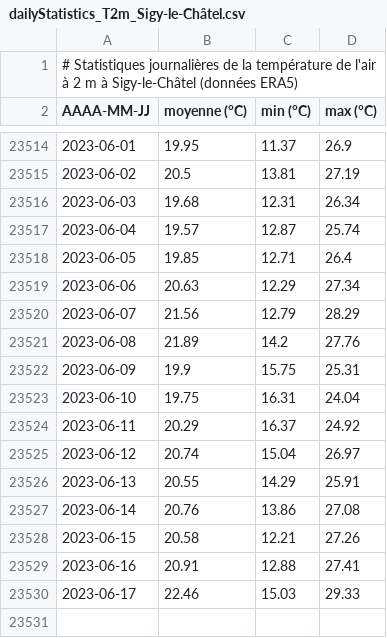
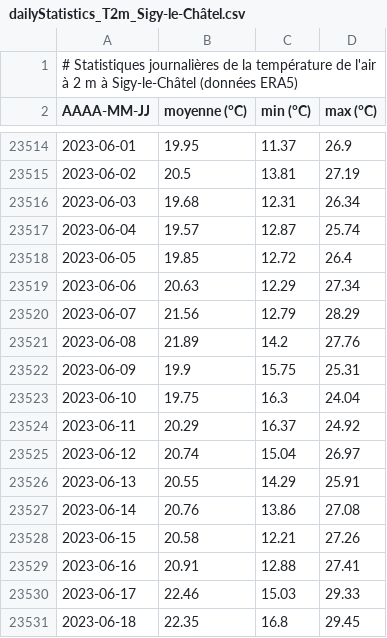
Before and after one commit to fmassonn/fmassonn.github.io, a CSV file: climate-indices/t2m/output/dailyStatistics_T2m_Sigy-le-Châtel.csv, drawn as a sheet; only a part is shown, gaps mark what is left out.

```diff
--- a/climate-indices/t2m/output/dailyStatistics_T2m_Sigy-le-Châtel.csv
+++ b/climate-indices/t2m/output/dailyStatistics_T2m_Sigy-le-Châtel.csv
@@ -23517,3 +23517,3 @@ AAAA-MM-JJ, moyenne (°C), min (°C), max (°C)
 2023-06-04,19.57,12.87,25.74
-2023-06-05,19.85,12.71,26.4
+2023-06-05,19.85,12.72,26.4
 2023-06-06,20.63,12.29,27.34
@@ -23522,3 +23522,3 @@ AAAA-MM-JJ, moyenne (°C), min (°C), max (°C)
 2023-06-09,19.9,15.75,25.31
-2023-06-10,19.75,16.31,24.04
+2023-06-10,19.75,16.3,24.04
 2023-06-11,20.29,16.37,24.92
@@ -23530 +23530,2 @@ AAAA-MM-JJ, moyenne (°C), min (°C), max (°C)
 2023-06-17,22.46,15.03,29.33
+2023-06-18,22.35,16.8,29.45
```
Also changed, not shown: climate-indices/t2m/output/dailyStatistics_T2m_Bruxelles.csv, 4 other files.
